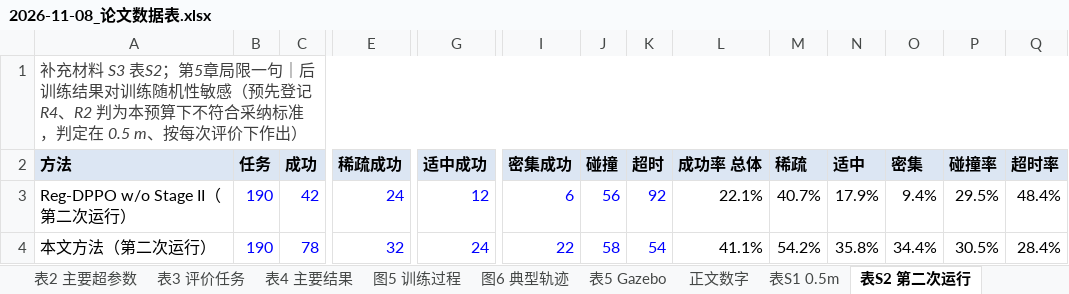
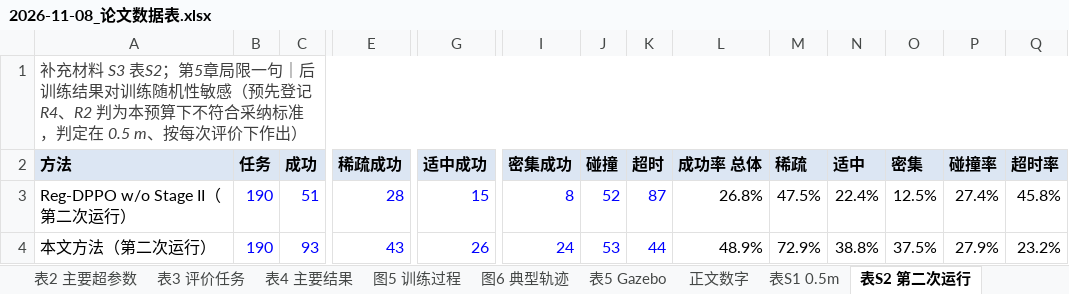
Before and after one commit to cjjandtsr/cjjdelunwen, an Excel workbook: 研究报告/2026-11-08_论文数据表.xlsx, sheet 表S2 第二次运行, drawn as a sheet; only a part is shown, gaps mark what is left out; values as stored, in another font and other column widths than the file's, no borders; the diff names each change by its address in the sheet, - before the commit and + after, or states it on an @@ line.

```diff
--- a/研究报告/2026-11-08_论文数据表.xlsx (sheet 表S2 第二次运行)
+++ b/研究报告/2026-11-08_论文数据表.xlsx (sheet 表S2 第二次运行)
-C3 (成功): 42
+C3 (成功): 51
-E3 (稀疏成功): 24
+E3 (稀疏成功): 28
-G3 (适中成功): 12
+G3 (适中成功): 15
-I3 (密集成功): 6
+I3 (密集成功): 8
-J3 (碰撞): 56
+J3 (碰撞): 52
-K3 (超时): 92
+K3 (超时): 87
-L3 (成功率 总体): 22.1%
+L3 (成功率 总体): 26.8%
-M3 (稀疏): 40.7%
+M3 (稀疏): 47.5%
-N3 (适中): 17.9%
+N3 (适中): 22.4%
-O3 (密集): 9.4%
+O3 (密集): 12.5%
-P3 (碰撞率): 29.5%
+P3 (碰撞率): 27.4%
-Q3 (超时率): 48.4%
+Q3 (超时率): 45.8%
-C4 (成功): 78
+C4 (成功): 93
-E4 (稀疏成功): 32
+E4 (稀疏成功): 43
-G4 (适中成功): 24
+G4 (适中成功): 26
-I4 (密集成功): 22
+I4 (密集成功): 24
-J4 (碰撞): 58
+J4 (碰撞): 53
-K4 (超时): 54
+K4 (超时): 44
-L4 (成功率 总体): 41.1%
+L4 (成功率 总体): 48.9%
-M4 (稀疏): 54.2%
+M4 (稀疏): 72.9%
-N4 (适中): 35.8%
+N4 (适中): 38.8%
-O4 (密集): 34.4%
+O4 (密集): 37.5%
-P4 (碰撞率): 30.5%
+P4 (碰撞率): 27.9%
-Q4 (超时率): 28.4%
+Q4 (超时率): 23.2%
```
Also changed, not shown: sheet 表4 主要结果, sheet 表S3 运动学全部任务, sheet 表S4 Gazebo全部任务, sheet 表S5 Gazebo按次, sheet 表5 Gazebo, sheet 正文数字, 3 more sheets, 24 other files.
